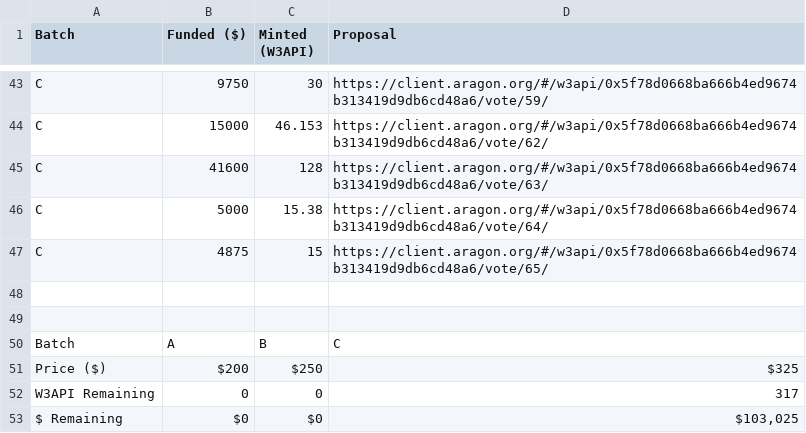
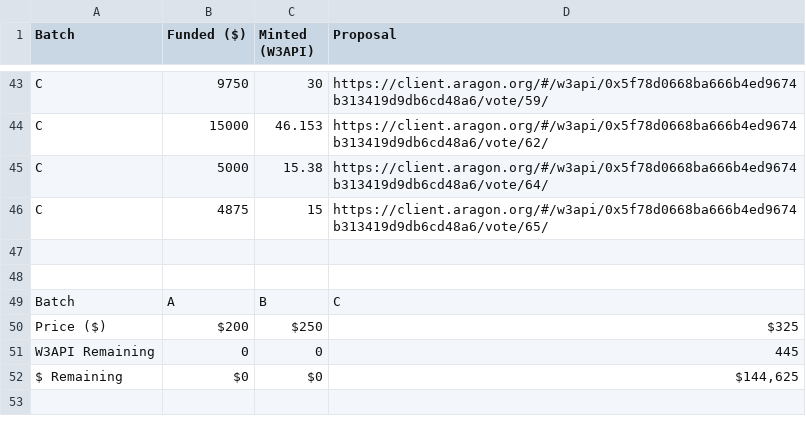
Before and after one commit to tenfinney/dao, a CSV file: token-allocations/pre-seed-funders.csv, drawn as a sheet; only a part is shown, gaps mark what is left out.

Commit message:
Update pre-seed-funders.csv

```diff
--- a/token-allocations/pre-seed-funders.csv
+++ b/token-allocations/pre-seed-funders.csv
@@ -52,3 +52,2 @@ C,9750,30,"https://client.aragon.org/#/w3api/0x5f78d0668ba666b4ed9674b313419d9db
 C,15000,46.153,"https://client.aragon.org/#/w3api/0x5f78d0668ba666b4ed9674b313419d9db6cd48a6/vote/62/"
-C,41600,128,"https://client.aragon.org/#/w3api/0x5f78d0668ba666b4ed9674b313419d9db6cd48a6/vote/63/"
 C,5000,15.38,"https://client.aragon.org/#/w3api/0x5f78d0668ba666b4ed9674b313419d9db6cd48a6/vote/64/"
@@ -59,3 +58,3 @@ Batch,A,B,C
 Price ($),$200,$250,$325
-W3API Remaining,"0","0","317"
-$ Remaining,"$0","$0","$103,025"
+W3API Remaining,"0","0","445"
+$ Remaining,"$0","$0","$144,625"
```
